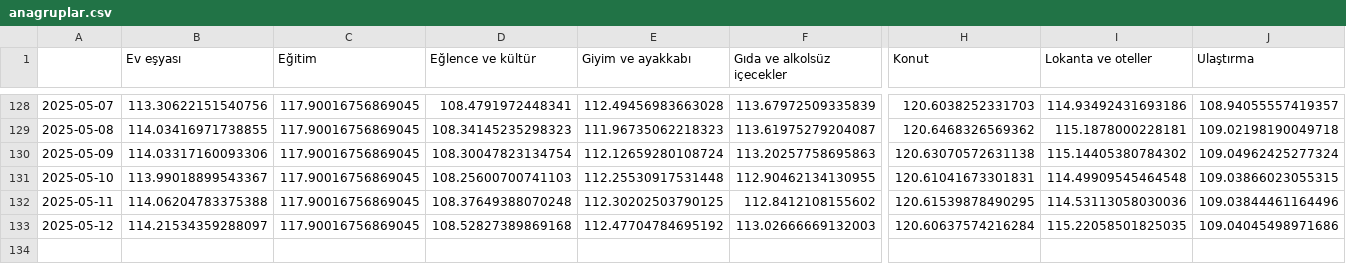
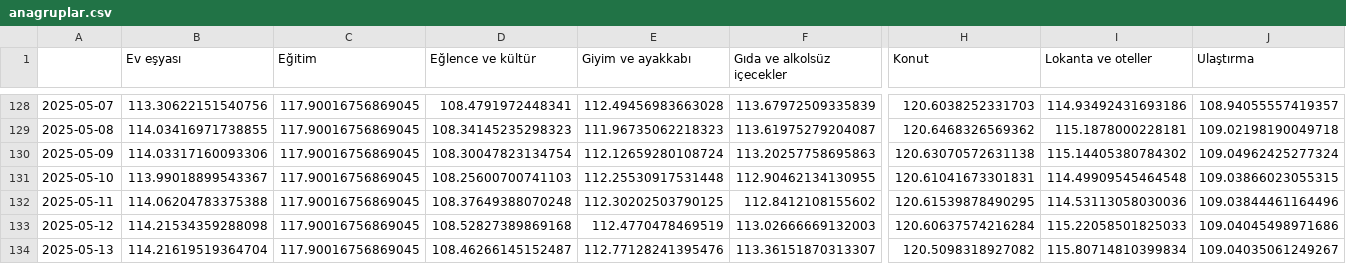
Before and after one commit to kaboya19/web-tufe-streamlit, a CSV file: anagruplar.csv, drawn as a sheet; only a part is shown, gaps mark what is left out; rows hold the shown columns only; the diff names each change by its address in the sheet, - before the commit and + after, or states it on an @@ line.

```diff
--- a/anagruplar.csv
+++ b/anagruplar.csv
-B133 (Ev eşyası): 114.21534359288097
+B133 (Ev eşyası): 114.21534359288098
-E133 (Giyim ve ayakkabı): 112.47704784695192
+E133 (Giyim ve ayakkabı): 112.4770478469519
-I133 (Lokanta ve oteller): 115.22058501825035
+I133 (Lokanta ve oteller): 115.22058501825033
+row 134: 2025-05-13 | 114.21619519364704 | 117.90016756869045 | 108.46266145152487 | 112.77128241395476 | 113.36151870313307 | 120.5098318927082 | 115.80714810399834 | 109.04035061249267
```
Also changed, not shown: gruplar.csv, gruplar_int.csv, 18 other files.
